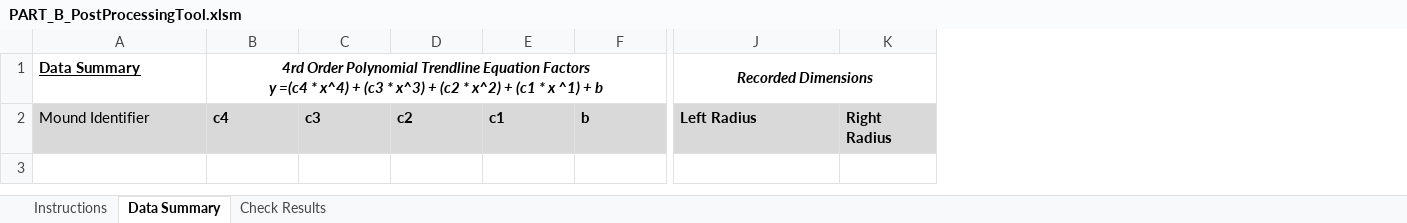
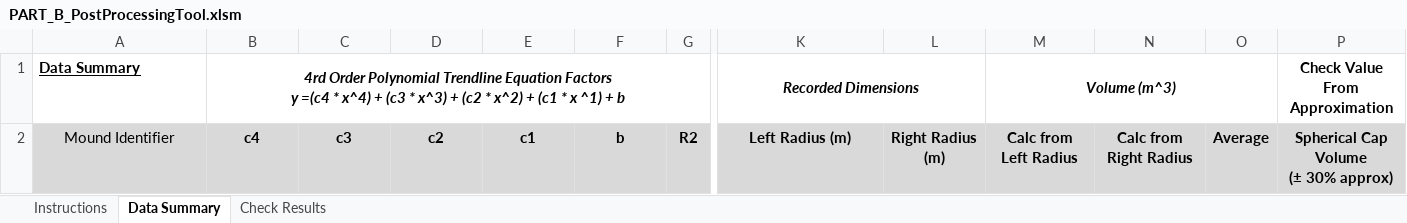
Before and after one commit to jserc/burial-mound-volume-tool, an Excel workbook: PART_B_PostProcessingTool.xlsm, sheet Data Summary, drawn as a sheet; only a part is shown, gaps mark what is left out; values as stored, in another font and other column widths than the file's, no borders; conditional formats not drawn; removed rows and columns are numbered as before the commit, all else as after; ↵ is a line break in a cell; the diff covers the shown part only; the diff names each change by its address in the sheet, - before the commit and + after, or states it on an @@ line.

Commit message:
added volume intergral calculation and spherical cap approximate check

```diff
--- a/PART_B_PostProcessingTool.xlsm (sheet Data Summary)
+++ b/PART_B_PostProcessingTool.xlsm (sheet Data Summary)
+column G, row 2: R2
-column K, row 2: Right Radius
+column L, row 2: Right Radius (m)
+column M, rows 1-2: Volume (m^3) | Calc from Left Radius
+column N, row 2: Calc from Right Radius
+column O, row 2: Average
+column P, rows 1-2: Check Value From ↵ Approximation | Spherical Cap Volume ↵ (± 30% approx)
-A2:F2 alignment: left
+A2:F2 alignment: center
-K2 alignment: left
+K2 alignment: center
-K2: Left Radius
+K2: Left Radius (m)
```
Also changed, not shown: cell formats elsewhere in this sheet, sheet Instructions, sheet Check Results, charts or pictures, 1 other file.
